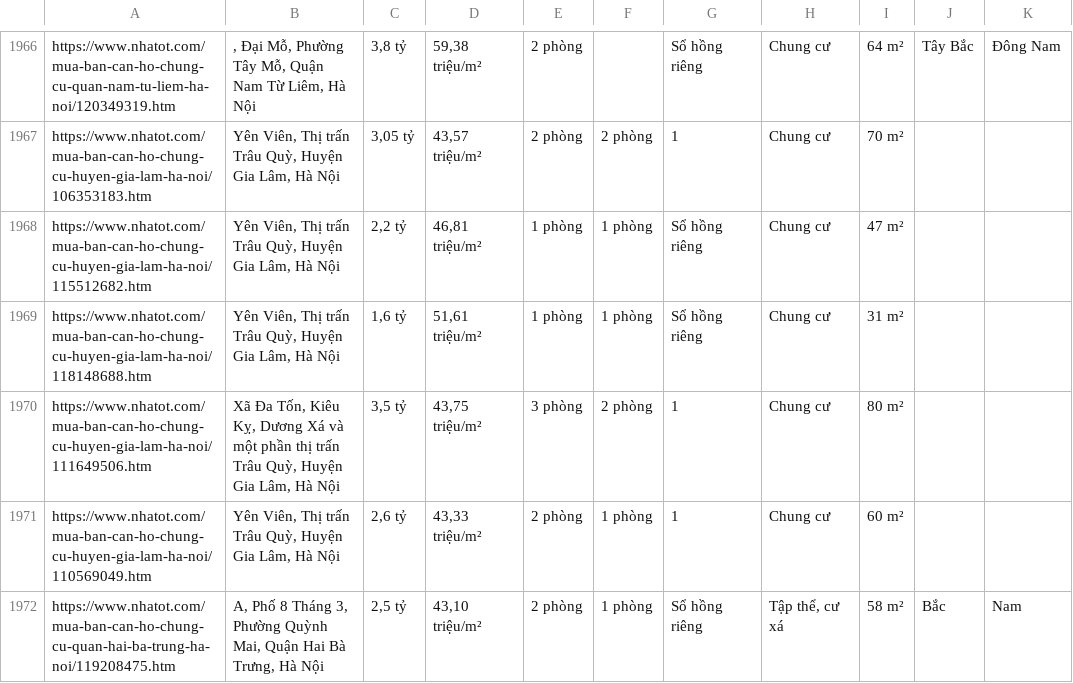
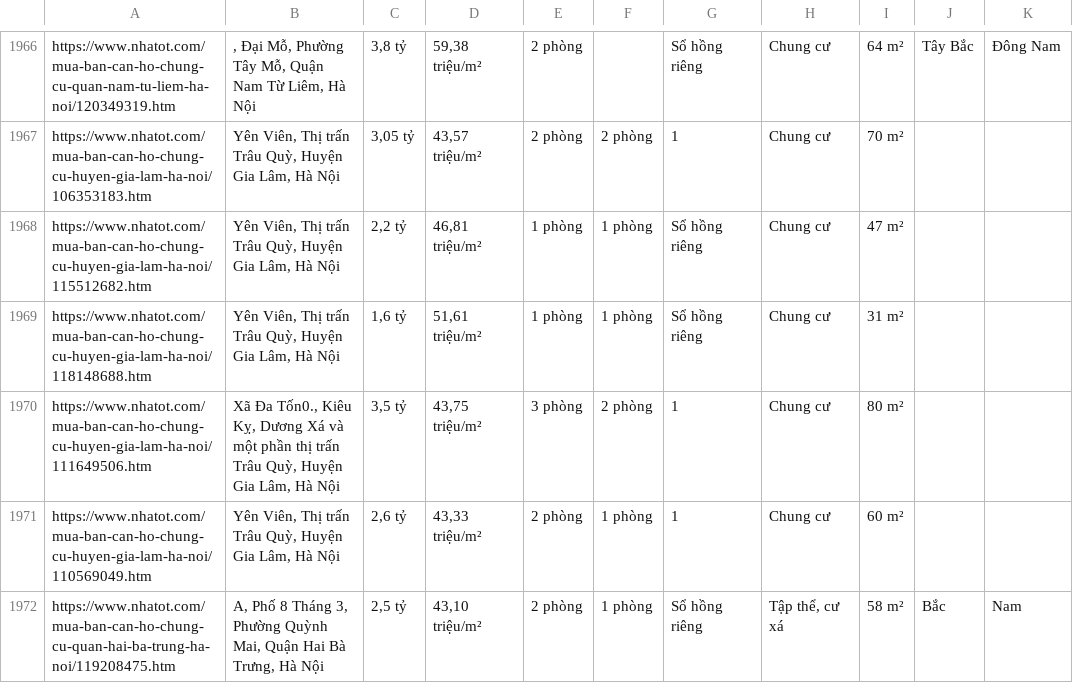
Before and after one commit to thinh661/Visual_HousePrice_HaNoi, a CSV file: chungcu_raw_0_116.csv, drawn as a sheet; only a part is shown, gaps mark what is left out; the diff names each change by its address in the sheet, - before the commit and + after, or states it on an @@ line.

```diff
--- a/chungcu_raw_0_116.csv
+++ b/chungcu_raw_0_116.csv
-B1970: Xã Đa Tốn, Kiêu Kỵ,…
+B1970: Xã Đa Tốn0., Kiêu Kỵ,…
```
Also changed, not shown: 3 other files.
